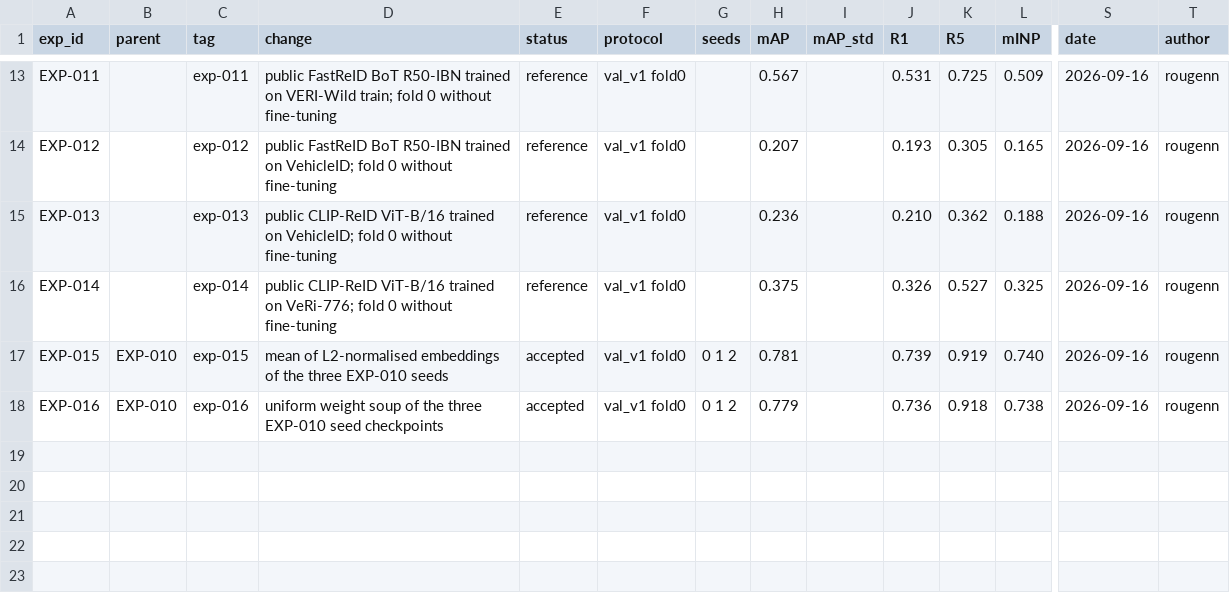
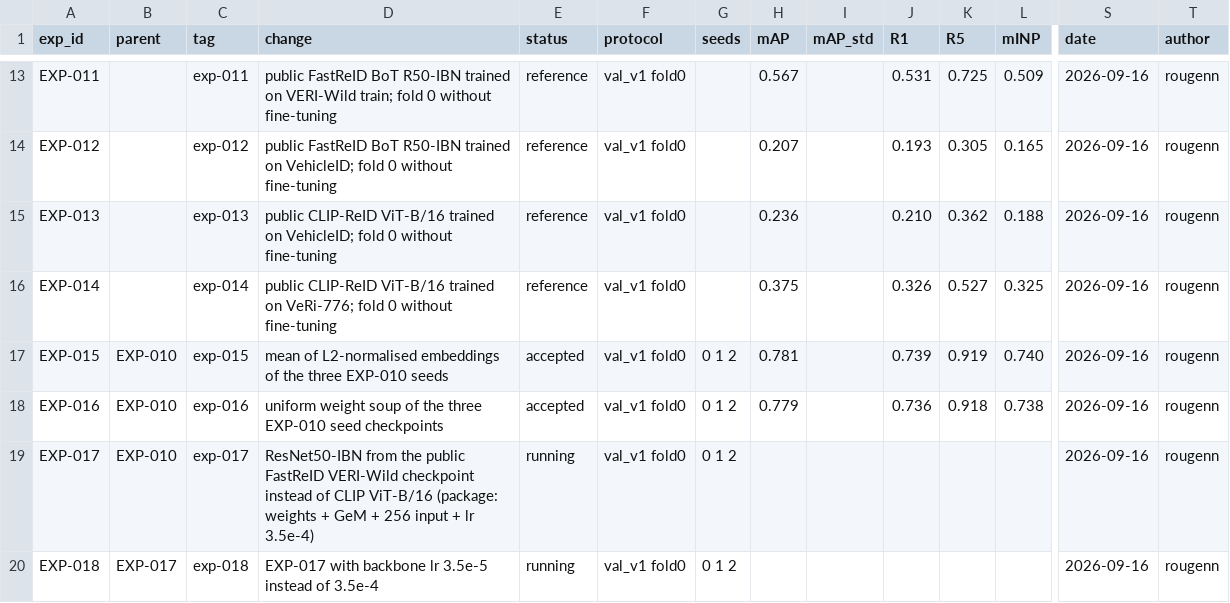
Before and after one commit to chrizantona/yslfalcon, a CSV file: experiments/registry.csv, drawn as a sheet; only a part is shown, gaps mark what is left out; rows hold the shown columns only; the diff names each change by its address in the sheet, - before the commit and + after, or states it on an @@ line.

Commit message:
Train on the public FastReID ResNet50-IBN backbone; EXP-017 and EXP-018 configs

```diff
--- a/experiments/registry.csv
+++ b/experiments/registry.csv
+row 19: EXP-017 | EXP-010 | exp-017 | ResNet50-IBN from the public FastReID VERI-Wild checkpoint instead of CLIP ViT-B/16 (package: weights + GeM + 256 input + lr 3.5e-4) | running | val_v1 fold0 | 0 1 2 |  |  |  |  |  | 2026-09-16 | rougenn
+row 20: EXP-018 | EXP-017 | exp-018 | EXP-017 with backbone lr 3.5e-5 instead of 3.5e-4 | running | val_v1 fold0 | 0 1 2 |  |  |  |  |  | 2026-09-16 | rougenn
```
Also changed, not shown: 9 other files.
